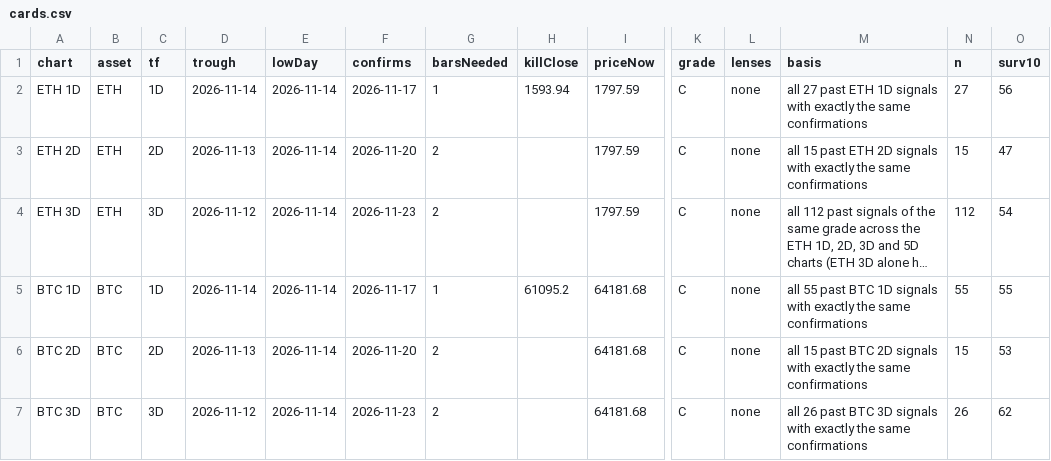
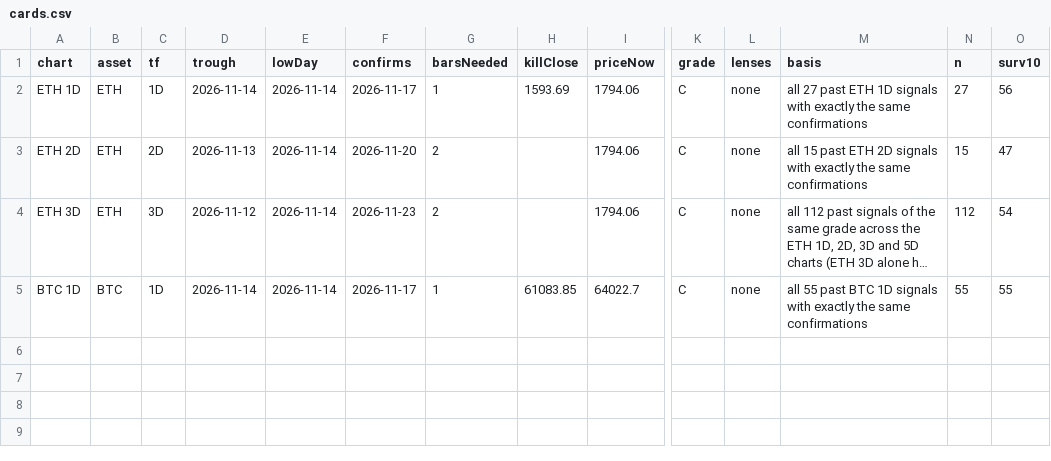
Before and after one commit to jaredbausch-ai/ctzb-data, a CSV file: datasets/cards.csv, drawn as a sheet; only a part is shown, gaps mark what is left out; long unchanged cells end in …; rows hold the shown columns only; the diff names each change by its address in the sheet, - before the commit and + after, or states it on an @@ line.

```diff
--- a/datasets/cards.csv
+++ b/datasets/cards.csv
-H2 (killClose): 1593.94
+H2 (killClose): 1593.69
-I2:I4 (priceNow): 1797.59
+I2:I4 (priceNow): 1794.06
-H5 (killClose): 61095.2
+H5 (killClose): 61083.85
-I5 (priceNow): 64181.68
+I5 (priceNow): 64022.7
-row 6: BTC 2D | BTC | 2D | 2026-11-13 | 2026-11-14 | 2026-11-20 | 2 |  | 64181.68 | C | none | all 15 past BTC 2D signals with exactly the same confirmations | 15 | 53
-row 7: BTC 3D | BTC | 3D | 2026-11-12 | 2026-11-14 | 2026-11-23 | 2 |  | 64181.68 | C | none | all 26 past BTC 3D signals with exactly the same confirmations | 26 | 62
```
Also changed, not shown: data/BTC_2D.csv, data/ETH_4H.csv, 38 other files.
